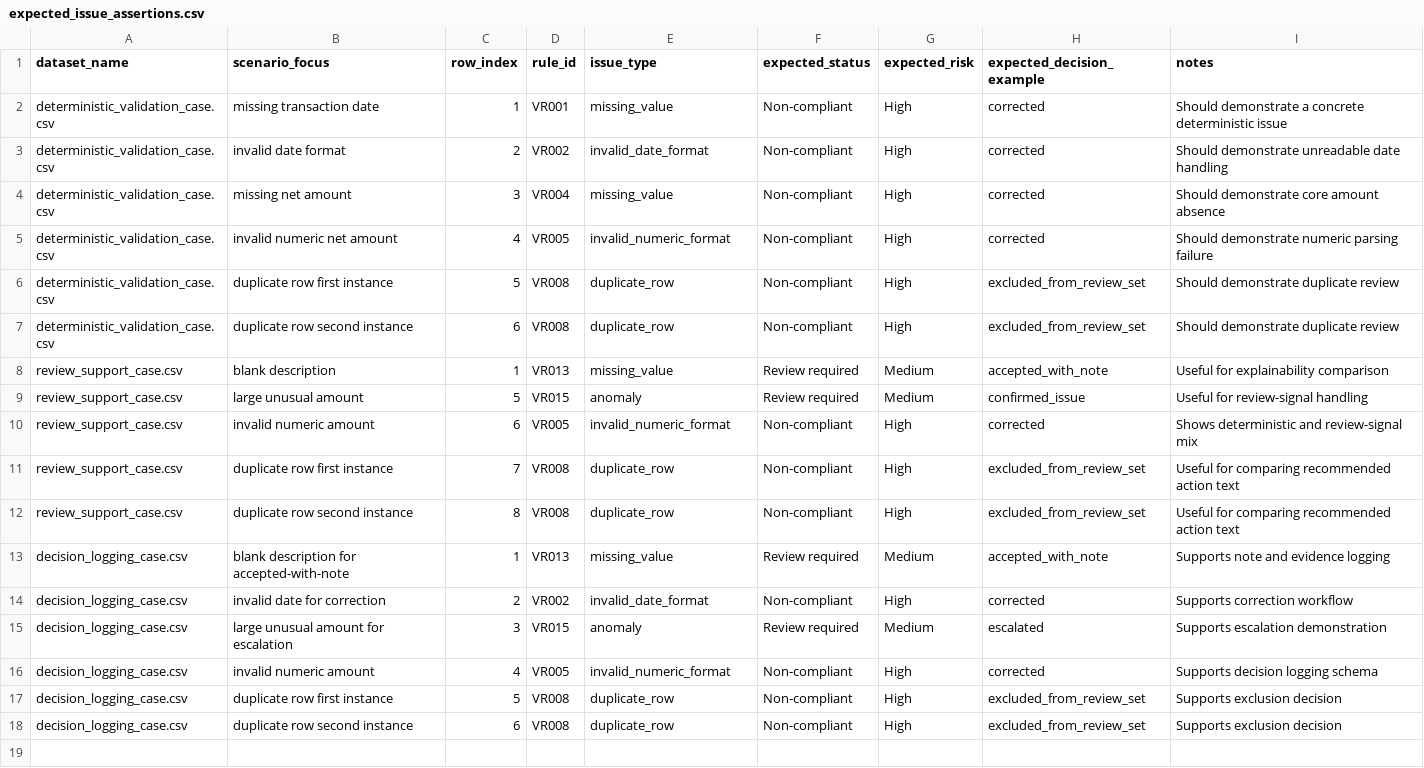
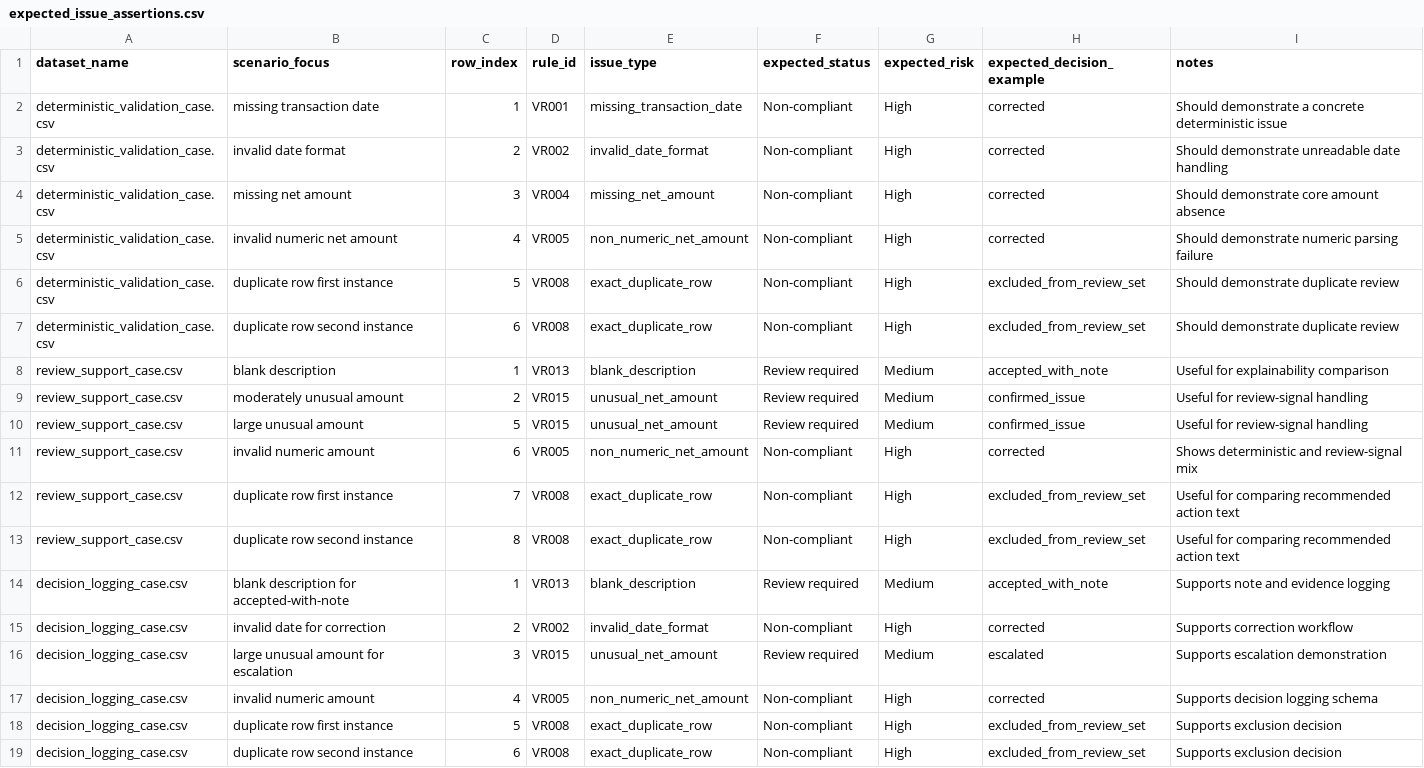
Before and after one commit to ricardo-zihao-lin/ai-assisted-vat-prep-prototype, a CSV file: data/evaluation/expected_issue_assertions.csv, drawn as a sheet.

Commit message:
organize repo root and finalize evaluation support

```diff
--- a/data/evaluation/expected_issue_assertions.csv
+++ b/data/evaluation/expected_issue_assertions.csv
@@ -1,18 +1,19 @@
 dataset_name,scenario_focus,row_index,rule_id,issue_type,expected_status,expected_risk,expected_decision_example,notes
-deterministic_validation_case.csv,missing transaction date,1,VR001,missing_value,Non-compliant,High,corrected,Should demonstrate a concrete deterministic issue
+deterministic_validation_case.csv,missing transaction date,1,VR001,missing_transaction_date,Non-compliant,High,corrected,Should demonstrate a concrete deterministic issue
 deterministic_validation_case.csv,invalid date format,2,VR002,invalid_date_format,Non-compliant,High,corrected,Should demonstrate unreadable date handling
-deterministic_validation_case.csv,missing net amount,3,VR004,missing_value,Non-compliant,High,corrected,Should demonstrate core amount absence
-deterministic_validation_case.csv,invalid numeric net amount,4,VR005,invalid_numeric_format,Non-compliant,High,corrected,Should demonstrate numeric parsing failure
-deterministic_validation_case.csv,duplicate row first instance,5,VR008,duplicate_row,Non-compliant,High,excluded_from_review_set,Should demonstrate duplicate review
-deterministic_validation_case.csv,duplicate row second instance,6,VR008,duplicate_row,Non-compliant,High,excluded_from_review_set,Should demonstrate duplicate review
-review_support_case.csv,blank description,1,VR013,missing_value,Review required,Medium,accepted_with_note,Useful for explainability comparison
-review_support_case.csv,large unusual amount,5,VR015,anomaly,Review required,Medium,confirmed_issue,Useful for review-signal handling
-review_support_case.csv,invalid numeric amount,6,VR005,invalid_numeric_format,Non-compliant,High,corrected,Shows deterministic and review-signal mix
-review_support_case.csv,duplicate row first instance,7,VR008,duplicate_row,Non-compliant,High,excluded_from_review_set,Useful for comparing recommended action text
-review_support_case.csv,duplicate row second instance,8,VR008,duplicate_row,Non-compliant,High,excluded_from_review_set,Useful for comparing recommended action text
-decision_logging_case.csv,blank description for accepted-with-note,1,VR013,missing_value,Review required,Medium,accepted_with_note,Supports note and evidence logging
+deterministic_validation_case.csv,missing net amount,3,VR004,missing_net_amount,Non-compliant,High,corrected,Should demonstrate core amount absence
+deterministic_validation_case.csv,invalid numeric net amount,4,VR005,non_numeric_net_amount,Non-compliant,High,corrected,Should demonstrate numeric parsing failure
+deterministic_validation_case.csv,duplicate row first instance,5,VR008,exact_duplicate_row,Non-compliant,High,excluded_from_review_set,Should demonstrate duplicate review
+deterministic_validation_case.csv,duplicate row second instance,6,VR008,exact_duplicate_row,Non-compliant,High,excluded_from_review_set,Should demonstrate duplicate review
+review_support_case.csv,blank description,1,VR013,blank_description,Review required,Medium,accepted_with_note,Useful for explainability comparison
+review_support_case.csv,moderately unusual amount,2,VR015,unusual_net_amount,Review required,Medium,confirmed_issue,Useful for review-signal handling
+review_support_case.csv,large unusual amount,5,VR015,unusual_net_amount,Review required,Medium,confirmed_issue,Useful for review-signal handling
+review_support_case.csv,invalid numeric amount,6,VR005,non_numeric_net_amount,Non-compliant,High,corrected,Shows deterministic and review-signal mix
+review_support_case.csv,duplicate row first instance,7,VR008,exact_duplicate_row,Non-compliant,High,excluded_from_review_set,Useful for comparing recommended action text
+review_support_case.csv,duplicate row second instance,8,VR008,exact_duplicate_row,Non-compliant,High,excluded_from_review_set,Useful for comparing recommended action text
+decision_logging_case.csv,blank description for accepted-with-note,1,VR013,blank_description,Review required,Medium,accepted_with_note,Supports note and evidence logging
 decision_logging_case.csv,invalid date for correction,2,VR002,invalid_date_format,Non-compliant,High,corrected,Supports correction workflow
-decision_logging_case.csv,large unusual amount for escalation,3,VR015,anomaly,Review required,Medium,escalated,Supports escalation demonstration
-decision_logging_case.csv,invalid numeric amount,4,VR005,invalid_numeric_format,Non-compliant,High,corrected,Supports decision logging schema
-decision_logging_case.csv,duplicate row first instance,5,VR008,duplicate_row,Non-compliant,High,excluded_from_review_set,Supports exclusion decision
-decision_logging_case.csv,duplicate row second instance,6,VR008,duplicate_row,Non-compliant,High,excluded_from_review_set,Supports exclusion decision
+decision_logging_case.csv,large unusual amount for escalation,3,VR015,unusual_net_amount,Review required,Medium,escalated,Supports escalation demonstration
+decision_logging_case.csv,invalid numeric amount,4,VR005,non_numeric_net_amount,Non-compliant,High,corrected,Supports decision logging schema
+decision_logging_case.csv,duplicate row first instance,5,VR008,exact_duplicate_row,Non-compliant,High,excluded_from_review_set,Supports exclusion decision
+decision_logging_case.csv,duplicate row second instance,6,VR008,exact_duplicate_row,Non-compliant,High,excluded_from_review_set,Supports exclusion decision
```
Also changed, not shown: data/evaluation/review_usefulness_comparison_template.csv, 34 other files.
